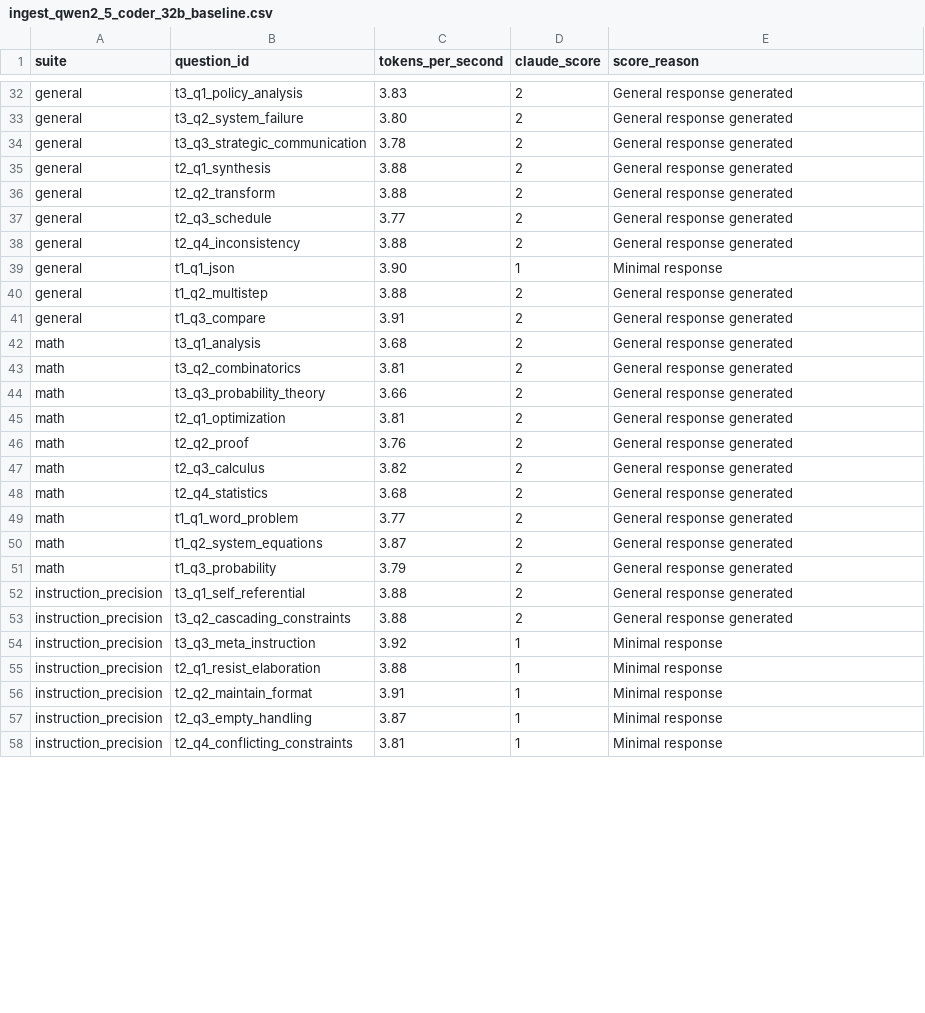
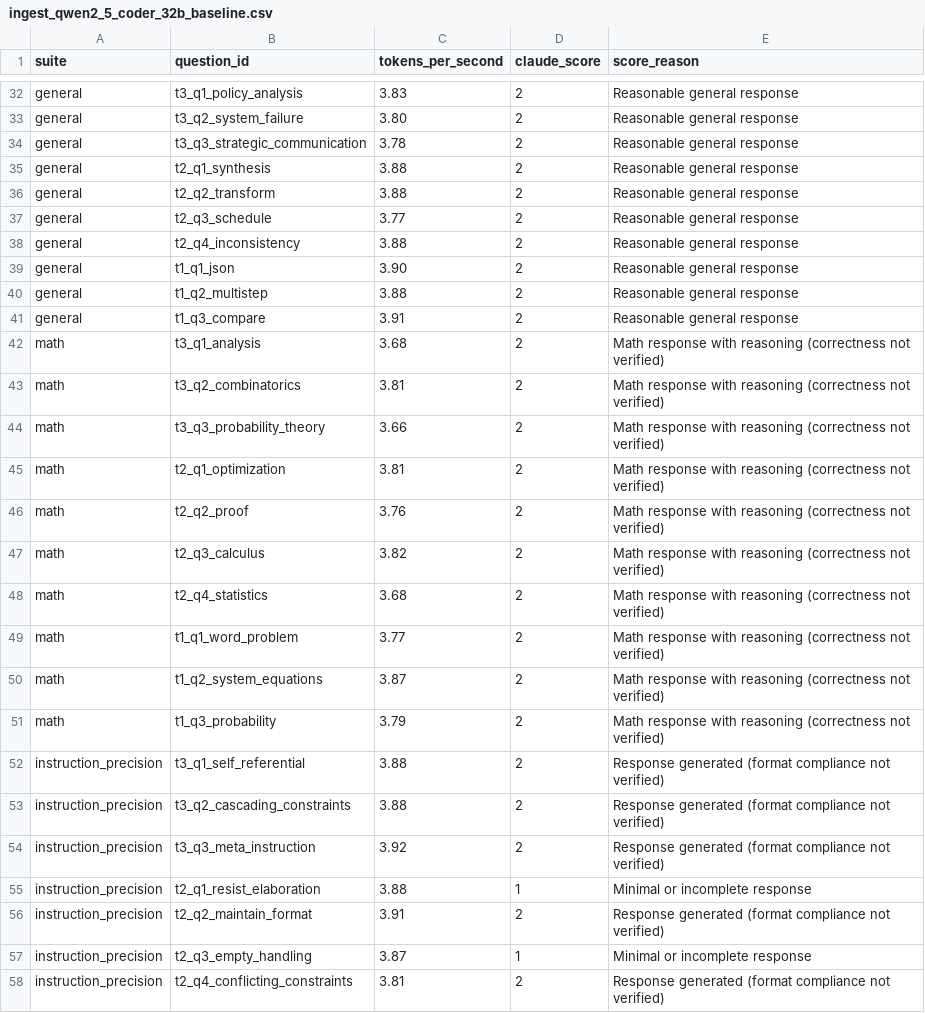
Before and after one commit to pestopoppa/amd-epyc-inference, a CSV file: benchmarks/results/reviews/ingest_qwen2_5_coder_32b_baseline.csv, drawn as a sheet; only a part is shown, gaps mark what is left out; the diff covers the shown part only; the diff names each change by its address in the sheet, - before the commit and + after, or states it on an @@ line.

```diff
--- a/benchmarks/results/reviews/ingest_qwen2_5_coder_32b_baseline.csv
+++ b/benchmarks/results/reviews/ingest_qwen2_5_coder_32b_baseline.csv
-E32:E38 (score_reason): General response generated
+E32:E38 (score_reason): Reasonable general response
-D39 (claude_score): 1
+D39 (claude_score): 2
-E39 (score_reason): Minimal response
+E39 (score_reason): Reasonable general response
-E40:E41 (score_reason): General response generated
+E40:E41 (score_reason): Reasonable general response
-E42:E51 (score_reason): General response generated
+E42:E51 (score_reason): Math response with reasoning (correctness not verified)
-E52:E53 (score_reason): General response generated
+E52:E53 (score_reason): Response generated (format compliance not verified)
-D54 (claude_score): 1
+D54 (claude_score): 2
-E54 (score_reason): Minimal response
+E54 (score_reason): Response generated (format compliance not verified)
-E55 (score_reason): Minimal response
+E55 (score_reason): Minimal or incomplete response
-D56 (claude_score): 1
+D56 (claude_score): 2
-E56 (score_reason): Minimal response
+E56 (score_reason): Response generated (format compliance not verified)
-E57 (score_reason): Minimal response
+E57 (score_reason): Minimal or incomplete response
-D58 (claude_score): 1
+D58 (claude_score): 2
-E58 (score_reason): Minimal response
+E58 (score_reason): Response generated (format compliance not verified)
```
Also changed, not shown: 45 edited cells elsewhere in this file, 2 other files.
